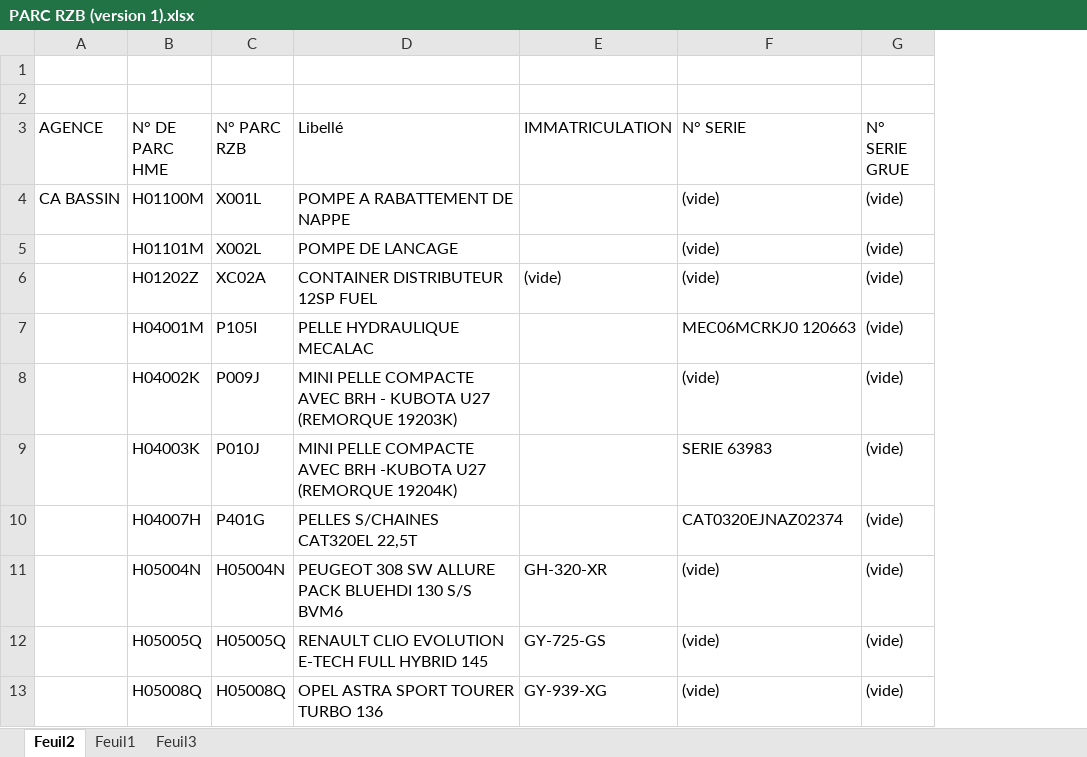
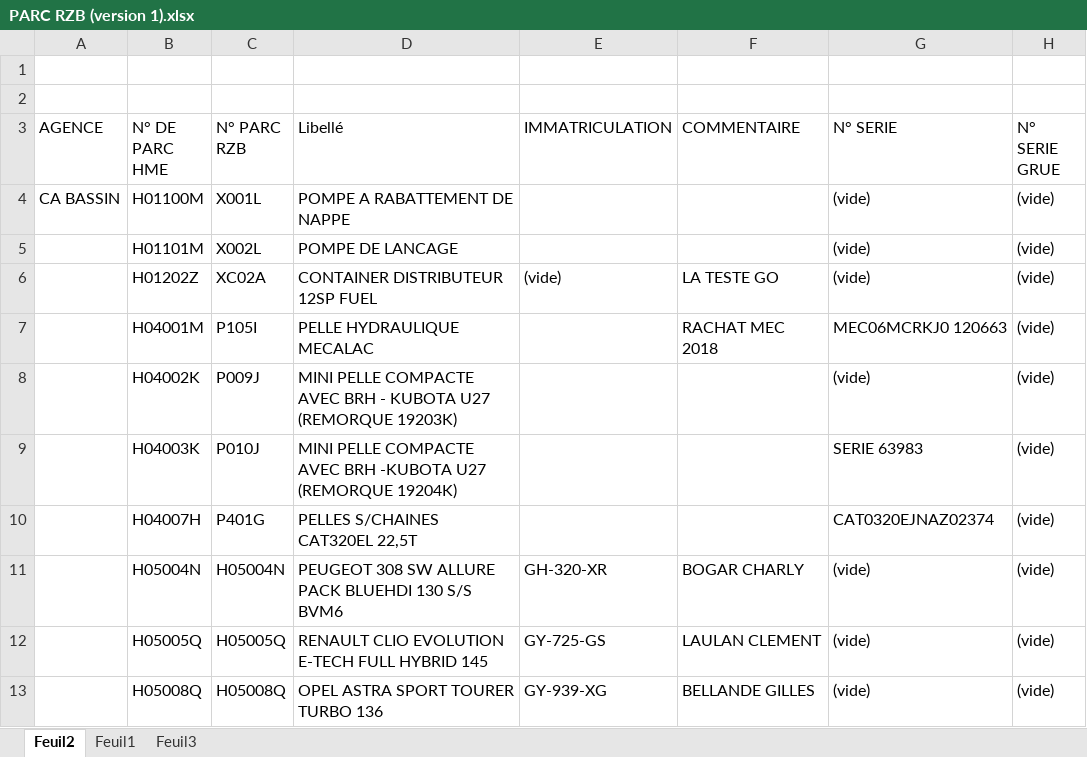
Before and after one commit to Art3307/RECHERCHE-CODE-PARC-HME-RZB, an Excel workbook: PARC RZB (version 1).xlsx, sheet Feuil2, drawn as a sheet; only a part is shown; values as stored, in another font and other column widths than the file's, no borders; the diff names each change by its address in the sheet, - before the commit and + after, or states it on an @@ line.

Commit message:
Add files via upload

```diff
--- a/PARC RZB (version 1).xlsx (sheet Feuil2)
+++ b/PARC RZB (version 1).xlsx (sheet Feuil2)
+column F (COMMENTAIRE), rows 6-13: LA TESTE GO | RACHAT MEC 2018 |  |  |  | BOGAR CHARLY | LAULAN CLEMENT | BELLANDE GILLES
```
Also changed, not shown: sheet Feuil1.
